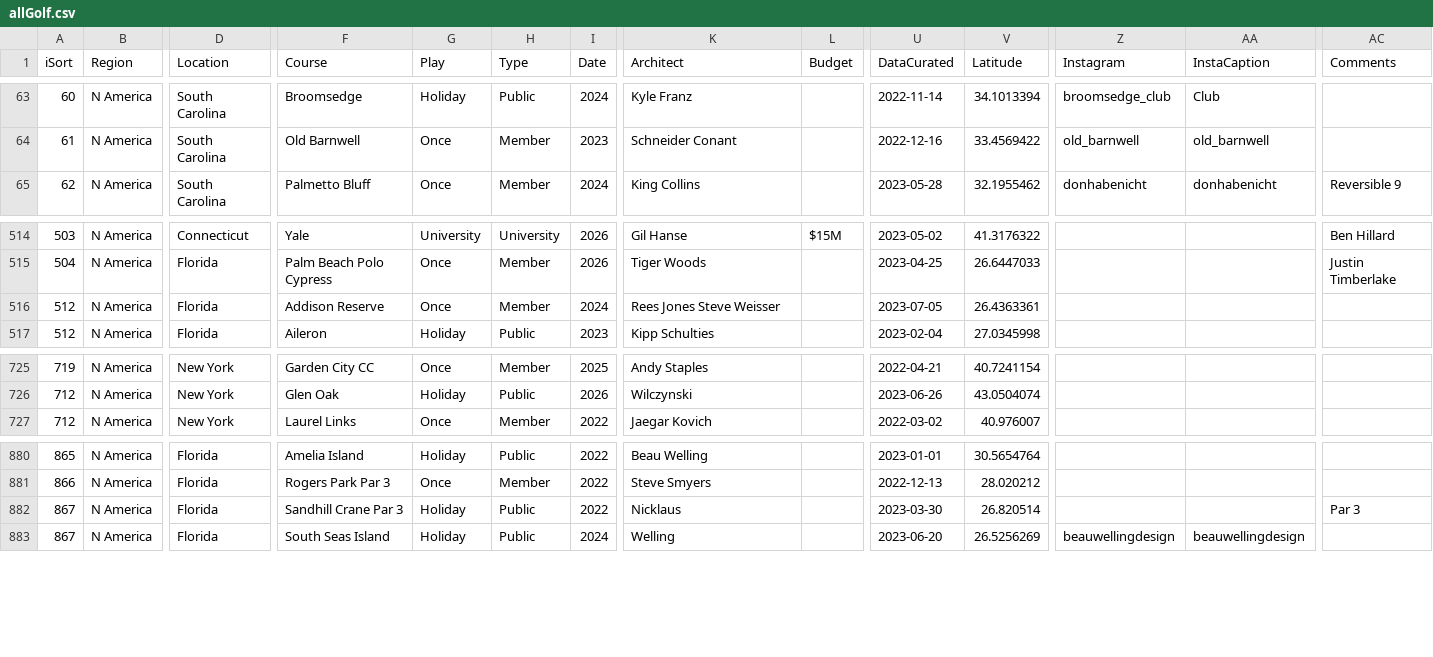
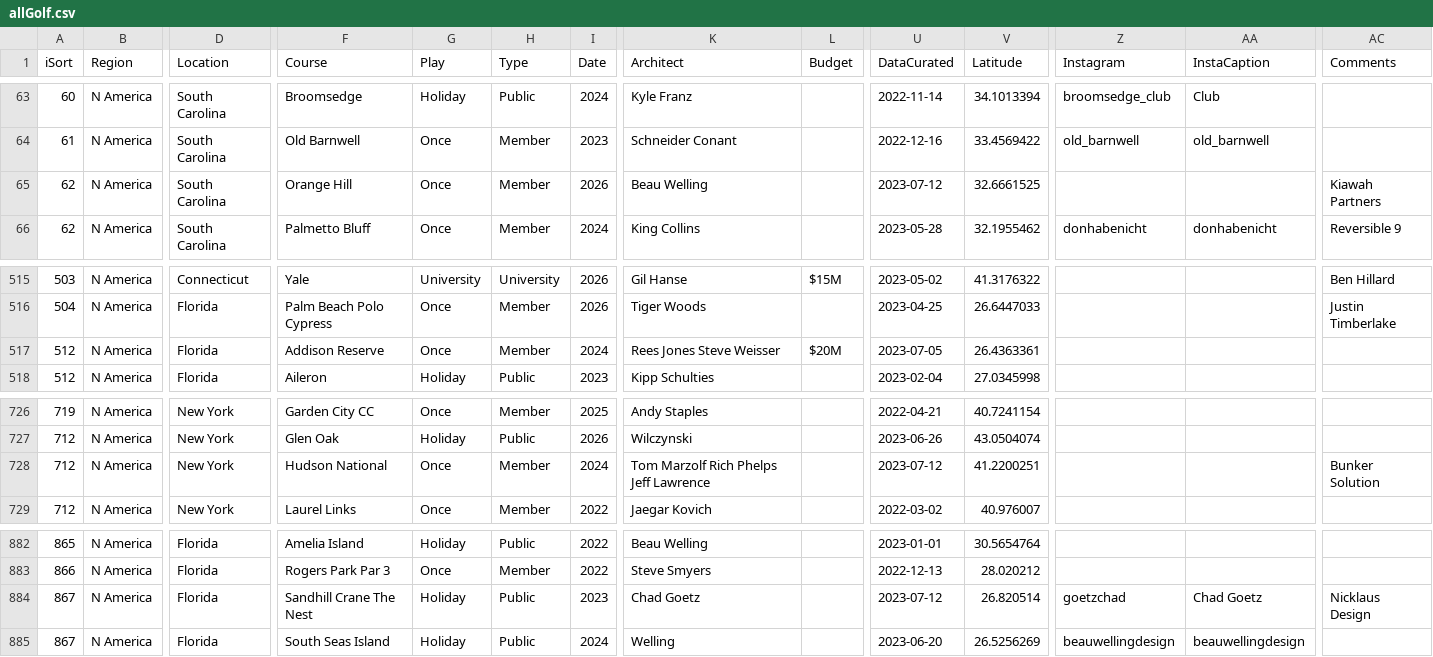
Before and after one commit to stennety/mywebsite, a CSV file: _data/allGolf.csv, drawn as a sheet; only a part is shown, gaps mark what is left out; addresses are those after the commit; rows hold the shown columns only; the diff names each change by its address in the sheet, - before the commit and + after, or states it on an @@ line.

Commit message:
Update allGolf.csv

```diff
--- a/_data/allGolf.csv
+++ b/_data/allGolf.csv
+row 65: 62 | N America | South Carolina | Orange Hill | Once | Member | 2026 | Beau Welling |  | 2023-07-12 | 32.6661525 |  |  | Kiawah Partners
-L517 (Budget): (empty)
+L517 (Budget): $20M
+row 728: 712 | N America | New York | Hudson National | Once | Member | 2024 | Tom Marzolf Rich Phelps Jeff Lawrence |  | 2023-07-12 | 41.2200251 |  |  | Bunker Solution
-F884 (Course): Sandhill Crane Par 3
+F884 (Course): Sandhill Crane The Nest
-I884 (Date): 2022
+I884 (Date): 2023
-K884 (Architect): Nicklaus
+K884 (Architect): Chad Goetz
-U884 (DataCurated): 2023-03-30
+U884 (DataCurated): 2023-07-12
-Z884 (Instagram): (empty)
+Z884 (Instagram): goetzchad
-AA884 (InstaCaption): (empty)
+AA884 (InstaCaption): Chad Goetz
-AC884 (Comments): Par 3
+AC884 (Comments): Nicklaus Design
```
